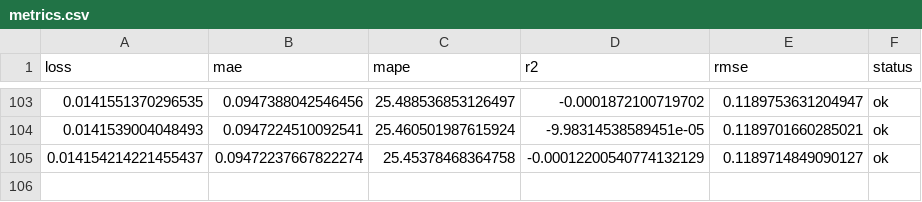
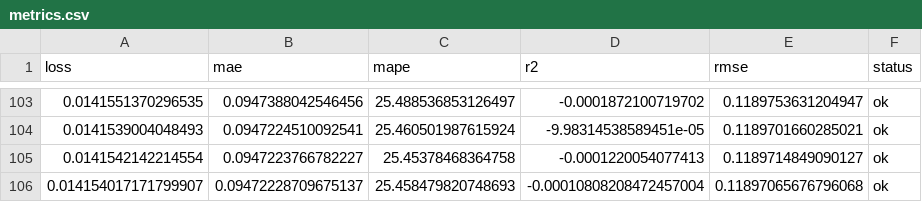
Before and after one commit to autobotsmlops/project, a CSV file: metrics.csv, drawn as a sheet; only a part is shown, gaps mark what is left out.

```diff
--- a/metrics.csv
+++ b/metrics.csv
@@ -104,2 +104,3 @@ loss,mae,mape,r2,rmse,status
 0.0141539004048493,0.0947224510092541,25.460501987615924,-9.98314538589451e-05,0.1189701660285021,ok
-0.014154214221455437,0.09472237667822274,25.45378468364758,-0.00012200540774132129,0.1189714849090127,ok
+0.0141542142214554,0.0947223766782227,25.45378468364758,-0.0001220054077413,0.1189714849090127,ok
+0.014154017171799907,0.09472228709675137,25.458479820748693,-0.00010808208472457004,0.11897065676796068,ok
```
